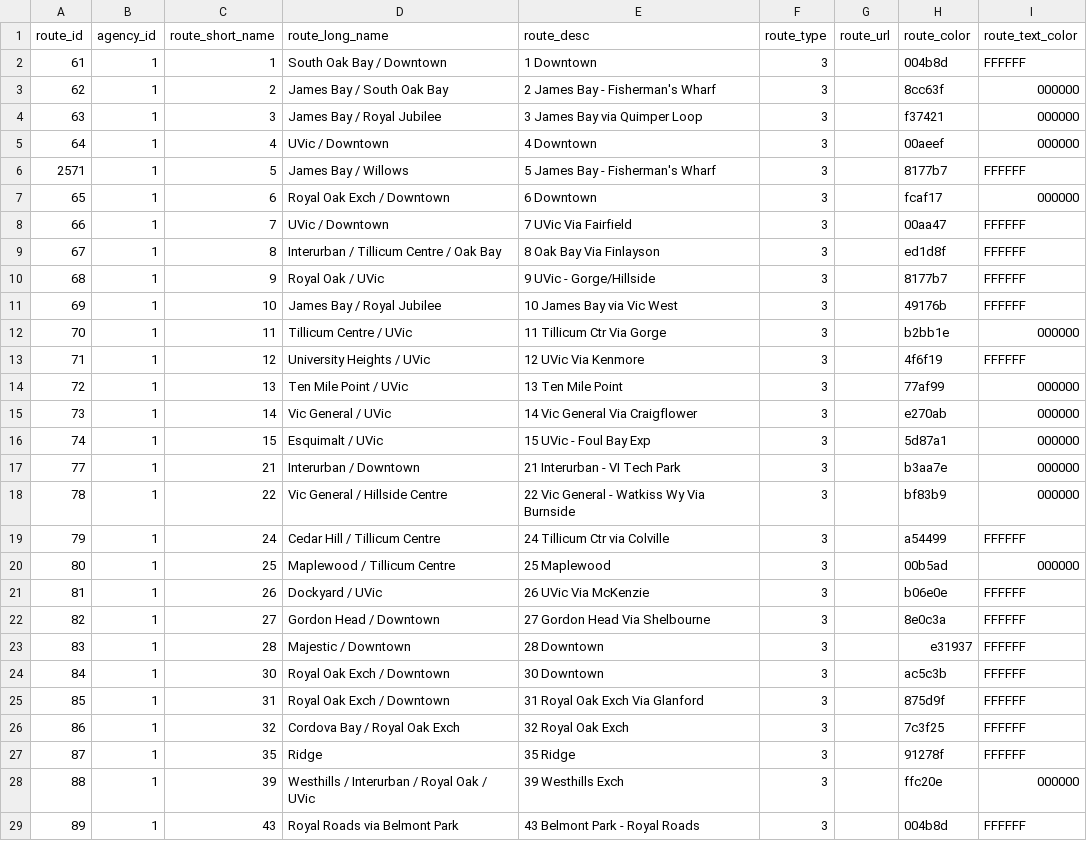
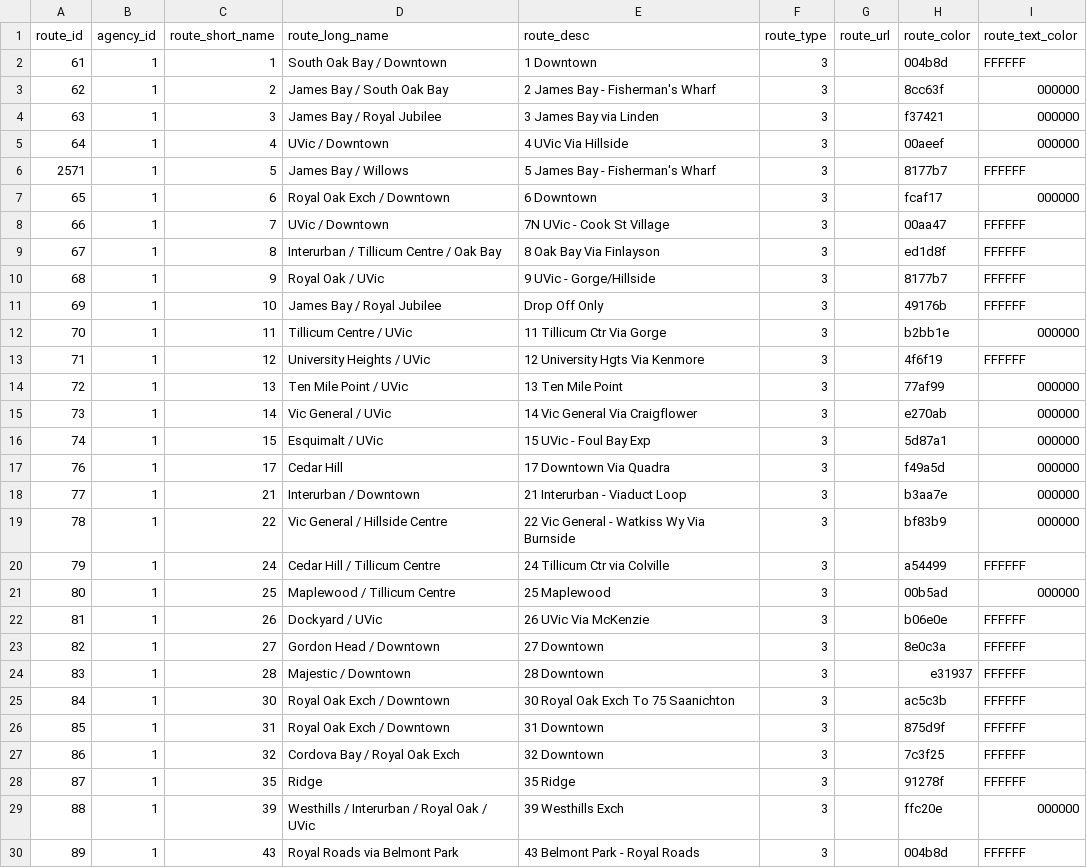
Before and after one commit to HyperbolicStudios/YYJ-Bus-Speed-Tracker, a CSV file: google_transit/routes.csv, drawn as a sheet; only a part is shown; the diff covers the shown part only.

```diff
--- a/google_transit/routes.csv
+++ b/google_transit/routes.csv
@@ -3,12 +3,12 @@ route_id,agency_id,route_short_name,route_long_name,route_desc,route_type,route_
 62,1,2,James Bay / South Oak Bay,2 James Bay - Fisherman's Wharf,3,,8cc63f,000000
-63,1,3,James Bay / Royal Jubilee,3 James Bay via Quimper Loop,3,,f37421,000000
-64,1,4,UVic / Downtown,4 Downtown,3,,00aeef,000000
+63,1,3,James Bay / Royal Jubilee,3 James Bay via Linden,3,,f37421,000000
+64,1,4,UVic / Downtown,4 UVic Via Hillside,3,,00aeef,000000
 2571,1,5,James Bay / Willows,5 James Bay - Fisherman's Wharf,3,,8177b7,FFFFFF
 65,1,6,Royal Oak Exch / Downtown,6 Downtown,3,,fcaf17,000000
-66,1,7,UVic / Downtown,7 UVic Via Fairfield,3,,00aa47,FFFFFF
+66,1,7,UVic / Downtown,7N UVic - Cook St Village,3,,00aa47,FFFFFF
 67,1,8,Interurban / Tillicum Centre / Oak Bay,8 Oak Bay Via Finlayson,3,,ed1d8f,FFFFFF
 68,1,9,Royal Oak / UVic,9 UVic - Gorge/Hillside,3,,8177b7,FFFFFF
-69,1,10,James Bay / Royal Jubilee,10 James Bay via Vic West,3,,49176b,FFFFFF
+69,1,10,James Bay / Royal Jubilee,Drop Off Only,3,,49176b,FFFFFF
 70,1,11,Tillicum Centre / UVic,11 Tillicum Ctr Via Gorge,3,,b2bb1e,000000
-71,1,12,University Heights / UVic,12 UVic Via Kenmore,3,,4f6f19,FFFFFF
+71,1,12,University Heights / UVic,12 University Hgts Via Kenmore,3,,4f6f19,FFFFFF
 72,1,13,Ten Mile Point / UVic,13 Ten Mile Point,3,,77af99,000000
@@ -16,3 +16,4 @@ route_id,agency_id,route_short_name,route_long_name,route_desc,route_type,route_
 74,1,15,Esquimalt / UVic,15 UVic - Foul Bay Exp,3,,5d87a1,000000
-77,1,21,Interurban / Downtown,21 Interurban - VI Tech Park,3,,b3aa7e,000000
+76,1,17,Cedar Hill,17 Downtown Via Quadra,3,,f49a5d,000000
+77,1,21,Interurban / Downtown,21 Interurban - Viaduct Loop,3,,b3aa7e,000000
 78,1,22,Vic General / Hillside Centre,22 Vic General - Watkiss Wy Via Burnside,3,,bf83b9,000000
@@ -21,7 +22,7 @@ route_id,agency_id,route_short_name,route_long_name,route_desc,route_type,route_
 81,1,26,Dockyard / UVic,26 UVic Via McKenzie,3,,b06e0e,FFFFFF
-82,1,27,Gordon Head / Downtown,27 Gordon Head Via Shelbourne,3,,8e0c3a,FFFFFF
+82,1,27,Gordon Head / Downtown,27 Downtown,3,,8e0c3a,FFFFFF
 83,1,28,Majestic / Downtown,28 Downtown,3,,e31937,FFFFFF
-84,1,30,Royal Oak Exch / Downtown,30 Downtown,3,,ac5c3b,FFFFFF
-85,1,31,Royal Oak Exch / Downtown,31 Royal Oak Exch Via Glanford,3,,875d9f,FFFFFF
-86,1,32,Cordova Bay / Royal Oak Exch,32 Royal Oak Exch,3,,7c3f25,FFFFFF
+84,1,30,Royal Oak Exch / Downtown,30 Royal Oak Exch To 75 Saanichton,3,,ac5c3b,FFFFFF
+85,1,31,Royal Oak Exch / Downtown,31 Downtown,3,,875d9f,FFFFFF
+86,1,32,Cordova Bay / Royal Oak Exch,32 Downtown,3,,7c3f25,FFFFFF
 87,1,35,Ridge,35 Ridge,3,,91278f,FFFFFF
```
Also changed, not shown: 14 edited cells elsewhere in this file, google_transit/calendar.csv, google_transit/stops.csv, 5 other files.
